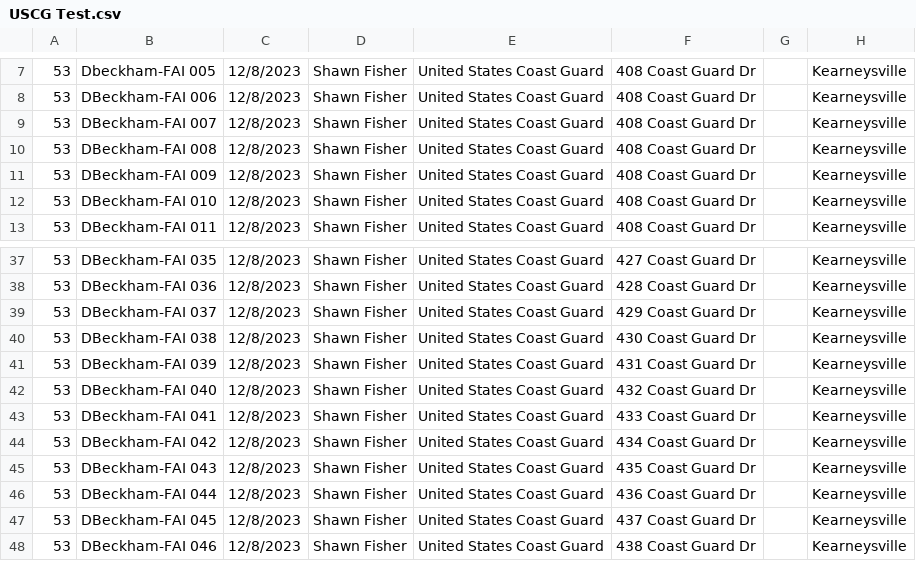
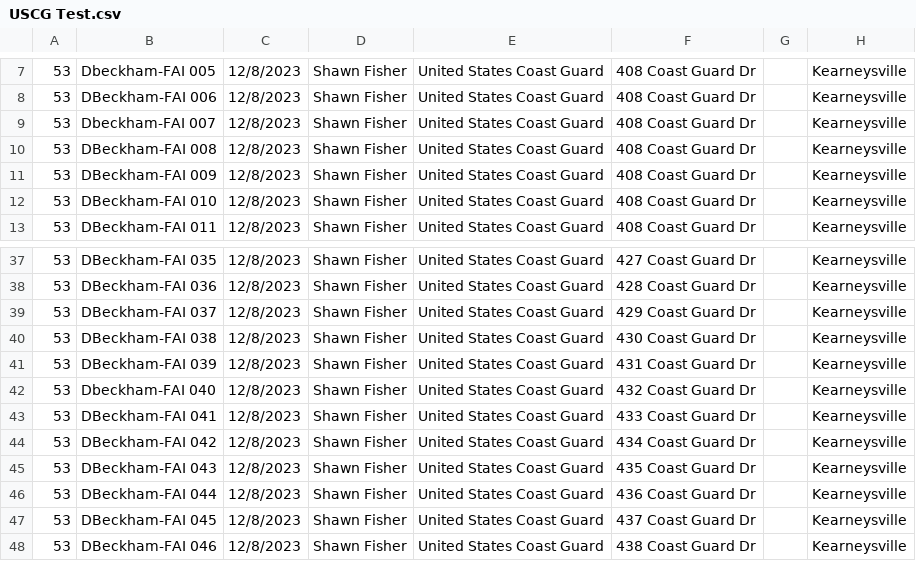
Before and after one commit to DustanBaker/Order-Converter, a CSV file: USCG Test.csv, drawn as a sheet; only a part is shown, gaps mark what is left out; the diff names each change by its address in the sheet, - before the commit and + after, or states it on an @@ line.

```diff
--- a/USCG Test.csv
+++ b/USCG Test.csv
-B9: DBeckham-FAI 007
+B9: Dbeckham-FAI 007
-B42: DBeckham-FAI 040
+B42: Dbeckham-FAI 040
```
Also changed, not shown: Terminix Test Shippment.csv, out.csv, 6 other files.
